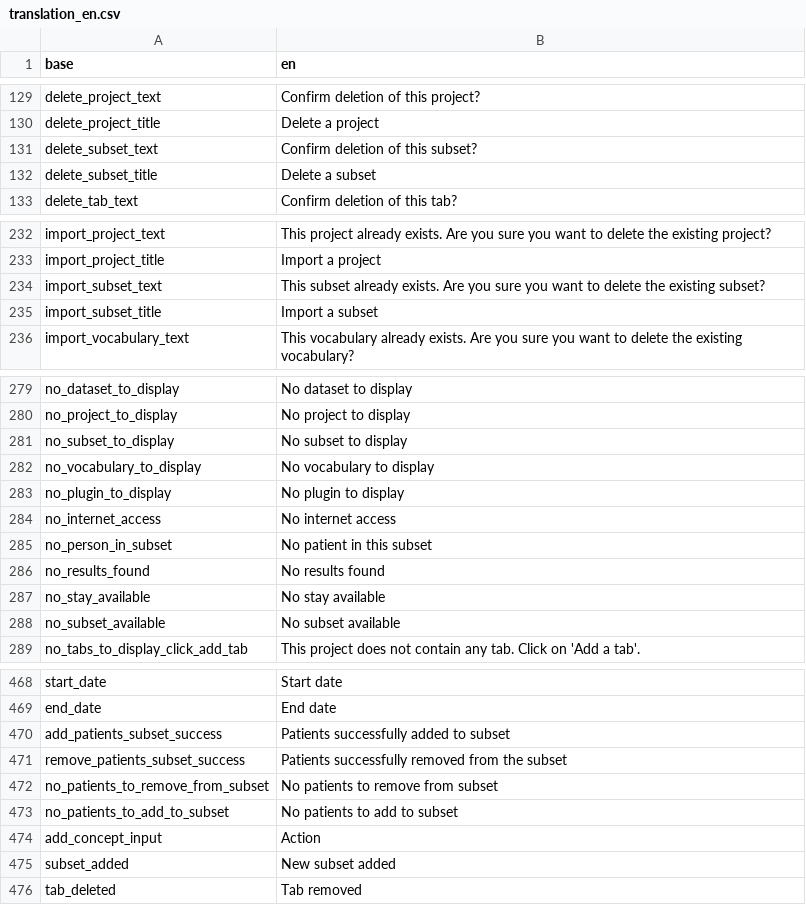
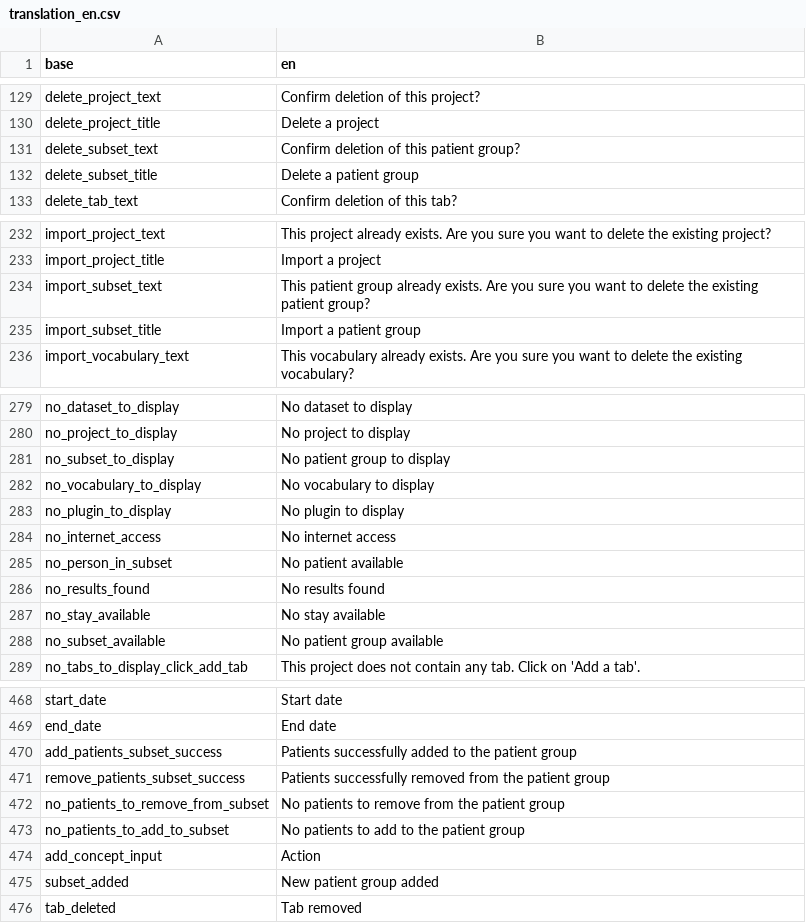
Before and after one commit to BorisDelange/LinkR, a CSV file: inst/translations/translation_en.csv, drawn as a sheet; only a part is shown, gaps mark what is left out; the diff covers the shown part only.

```diff
--- a/inst/translations/translation_en.csv
+++ b/inst/translations/translation_en.csv
@@ -130,4 +130,4 @@ delete_project_text,Confirm deletion of this project?
 delete_project_title,Delete a project
-delete_subset_text,Confirm deletion of this subset?
-delete_subset_title,Delete a subset
+delete_subset_text,Confirm deletion of this patient group?
+delete_subset_title,Delete a patient group
 delete_tab_text,Confirm deletion of this tab?
@@ -233,4 +233,4 @@ import_project_text,This project already exists. Are you sure you want to delete
 import_project_title,Import a project
-import_subset_text,This subset already exists. Are you sure you want to delete the existing subset?
-import_subset_title,Import a subset
+import_subset_text,This patient group already exists. Are you sure you want to delete the existing patient group?
+import_subset_title,Import a patient group
 import_vocabulary_text,This vocabulary already exists. Are you sure you want to delete the existing vocabulary?
@@ -280,3 +280,3 @@ no_dataset_to_display,No dataset to display
 no_project_to_display,No project to display
-no_subset_to_display,No subset to display
+no_subset_to_display,No patient group to display
 no_vocabulary_to_display,No vocabulary to display
@@ -284,6 +284,6 @@ no_plugin_to_display,No plugin to display
 no_internet_access,No internet access
-no_person_in_subset,No patient in this subset
+no_person_in_subset,No patient available
 no_results_found,No results found
 no_stay_available,No stay available
-no_subset_available,No subset available
+no_subset_available,No patient group available
 no_tabs_to_display_click_add_tab,This project does not contain any tab. Click on 'Add a tab'.
@@ -469,8 +469,8 @@ start_date,Start date
 end_date,End date
-add_patients_subset_success,Patients successfully added to subset
-remove_patients_subset_success,Patients successfully removed from the subset
-no_patients_to_remove_from_subset,No patients to remove from subset
-no_patients_to_add_to_subset,No patients to add to subset
+add_patients_subset_success,Patients successfully added to the patient group
+remove_patients_subset_success,Patients successfully removed from the patient group
+no_patients_to_remove_from_subset,No patients to remove from the patient group
+no_patients_to_add_to_subset,No patients to add to the patient group
 add_concept_input,Action
-subset_added,New subset added
+subset_added,New patient group added
 tab_deleted,Tab removed
```
Also changed, not shown: 8 edited cells elsewhere in this file, inst/translations/translation_fr.csv.
